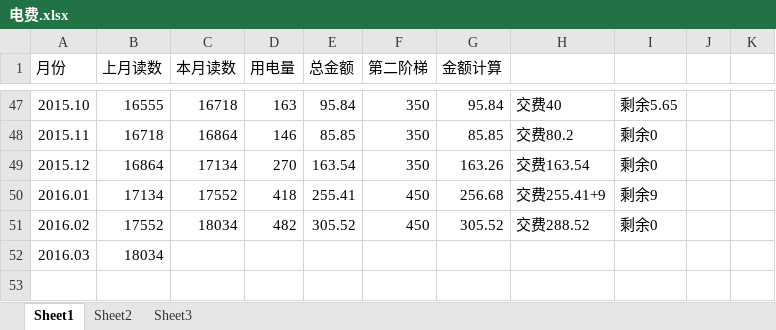
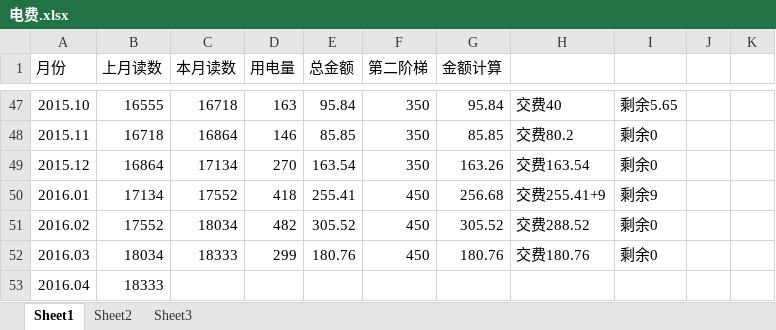
Before and after one commit to cnmud/832588m1pwG22w5t74PT0odv657C7m, an Excel workbook: 我的家/电费.xlsx, sheet Sheet1, drawn as a sheet; only a part is shown, gaps mark what is left out; values as stored, in another font and other column widths than the file's, no borders; the diff names each change by its address in the sheet, - before the commit and + after, or states it on an @@ line.

```diff
--- a/我的家/电费.xlsx (sheet Sheet1)
+++ b/我的家/电费.xlsx (sheet Sheet1)
-C52 (本月读数): (empty)
+C52 (本月读数): 18333
-D52 (用电量): (empty)
+D52 (用电量): 299
-E52 (总金额): (empty)
+E52 (总金额): 180.76
-F52 (第二阶梯): (empty)
+F52 (第二阶梯): 450
-G52 (金额计算): (empty)
+G52 (金额计算): 180.76
-H52: (empty)
+H52: 交费180.76
-I52: (empty)
+I52: 剩余0
+row 53: 2016.04 | 18333
```
Also changed, not shown: 我的家/招财宝.xlsx, 2 other files.
